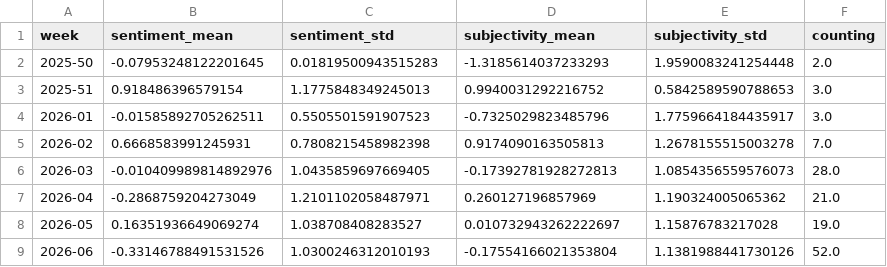
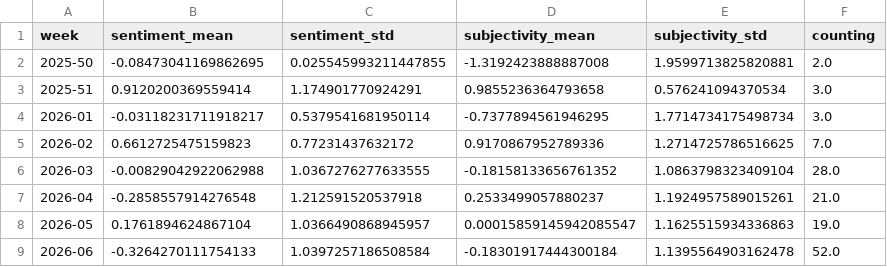
Before and after one commit to hannak555-news/polishExtremes, a CSV file: csv/sentiments_weeks.csv, drawn as a sheet; only a part is shown; the diff covers the shown part only.

```diff
--- a/csv/sentiments_weeks.csv
+++ b/csv/sentiments_weeks.csv
@@ -1,9 +1,9 @@
 week,sentiment_mean,sentiment_std,subjectivity_mean,subjectivity_std,counting
-2025-50,-0.07953248122201645,0.01819500943515283,-1.3185614037233293,1.9590083241254448,2.0
-2025-51,0.918486396579154,1.1775848349245013,0.9940031292216752,0.5842589590788653,3.0
-2026-01,-0.01585892705262511,0.5505501591907523,-0.7325029823485796,1.7759664184435917,3.0
-2026-02,0.6668583991245931,0.7808215458982398,0.9174090163505813,1.2678155515003278,7.0
-2026-03,-0.010409989814892976,1.0435859697669405,-0.17392781928272813,1.0854356559576073,28.0
-2026-04,-0.2868759204273049,1.2101102058487971,0.260127196857969,1.190324005065362,21.0
-2026-05,0.16351936649069274,1.038708408283527,0.010732943262222697,1.15876783217028,19.0
-2026-06,-0.33146788491531526,1.0300246312010193,-0.17554166021353804,1.1381988441730126,52.0
+2025-50,-0.08473041169862695,0.025545993211447855,-1.3192423888887008,1.9599713825820881,2.0
+2025-51,0.9120200369559414,1.174901770924291,0.9855236364793658,0.576241094370534,3.0
+2026-01,-0.03118231711918217,0.5379541681950114,-0.7377894561946295,1.7714734175498734,3.0
+2026-02,0.6612725475159823,0.77231437632172,0.9170867952789336,1.2714725786516625,7.0
+2026-03,-0.00829042922062988,1.0367276277633555,-0.18158133656761352,1.0863798323409104,28.0
+2026-04,-0.2858557914276548,1.212591520537918,0.2533499057880237,1.1924957589015261,21.0
+2026-05,0.1761894624867104,1.0366490868945957,0.00015859145942085547,1.1625515934336863,19.0
+2026-06,-0.3264270111754133,1.0397257186508584,-0.18301917444300184,1.1395564903162478,52.0
```
Also changed, not shown: 1 added row and 100 edited cells elsewhere in this file, csv/sentiments_days.csv, csv/sentiments_locations.csv, 5 other files.
